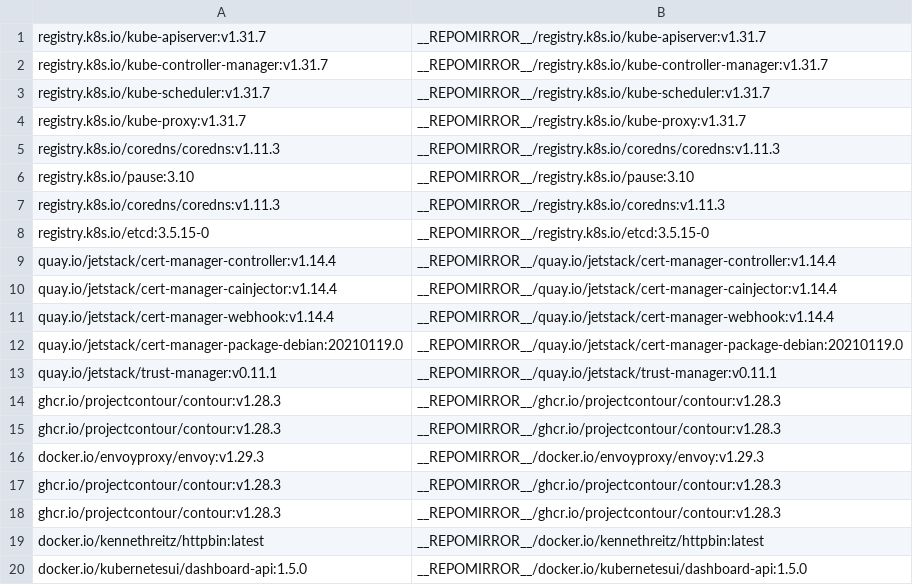
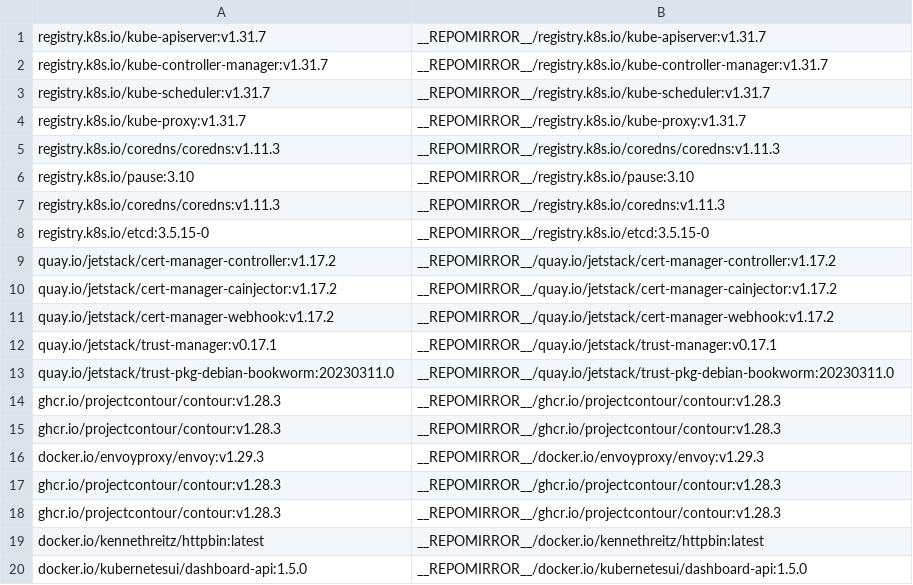
Before and after one commit to pflaeging/gubernat, a CSV file: imagelist-all.csv, drawn as a sheet; only a part is shown.

```diff
--- a/imagelist-all.csv
+++ b/imagelist-all.csv
@@ -8,7 +8,7 @@ registry.k8s.io/coredns/coredns:v1.11.3,__REPOMIRROR__/registry.k8s.io/coredns:v
 registry.k8s.io/etcd:3.5.15-0,__REPOMIRROR__/registry.k8s.io/etcd:3.5.15-0
-quay.io/jetstack/cert-manager-controller:v1.14.4,__REPOMIRROR__/quay.io/jetstack/cert-manager-controller:v1.14.4
-quay.io/jetstack/cert-manager-cainjector:v1.14.4,__REPOMIRROR__/quay.io/jetstack/cert-manager-cainjector:v1.14.4
-quay.io/jetstack/cert-manager-webhook:v1.14.4,__REPOMIRROR__/quay.io/jetstack/cert-manager-webhook:v1.14.4
-quay.io/jetstack/cert-manager-package-debian:20210119.0,__REPOMIRROR__/quay.io/jetstack/cert-manager-package-debian:20210119.0
-quay.io/jetstack/trust-manager:v0.11.1,__REPOMIRROR__/quay.io/jetstack/trust-manager:v0.11.1
+quay.io/jetstack/cert-manager-controller:v1.17.2,__REPOMIRROR__/quay.io/jetstack/cert-manager-controller:v1.17.2
+quay.io/jetstack/cert-manager-cainjector:v1.17.2,__REPOMIRROR__/quay.io/jetstack/cert-manager-cainjector:v1.17.2
+quay.io/jetstack/cert-manager-webhook:v1.17.2,__REPOMIRROR__/quay.io/jetstack/cert-manager-webhook:v1.17.2
+quay.io/jetstack/trust-manager:v0.17.1,__REPOMIRROR__/quay.io/jetstack/trust-manager:v0.17.1
+quay.io/jetstack/trust-pkg-debian-bookworm:20230311.0,__REPOMIRROR__/quay.io/jetstack/trust-pkg-debian-bookworm:20230311.0
 ghcr.io/projectcontour/contour:v1.28.3,__REPOMIRROR__/ghcr.io/projectcontour/contour:v1.28.3
```
Also changed, not shown: components/cert-manager/imagelist.csv, 12 other files.
